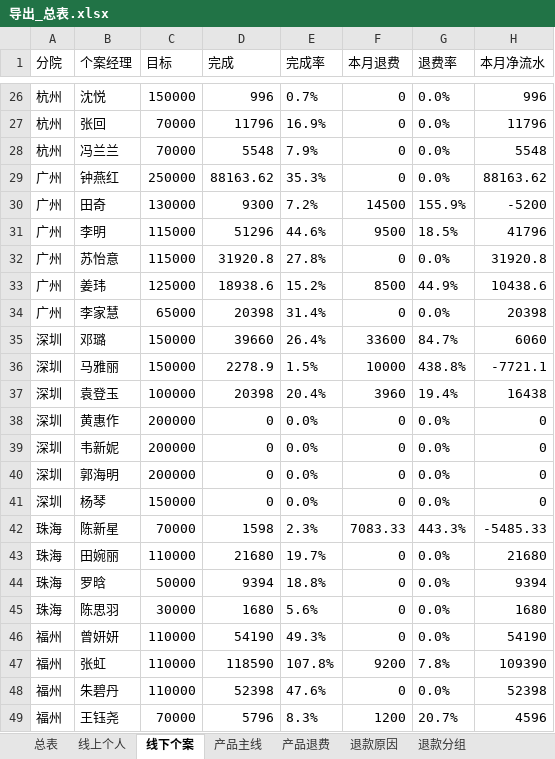
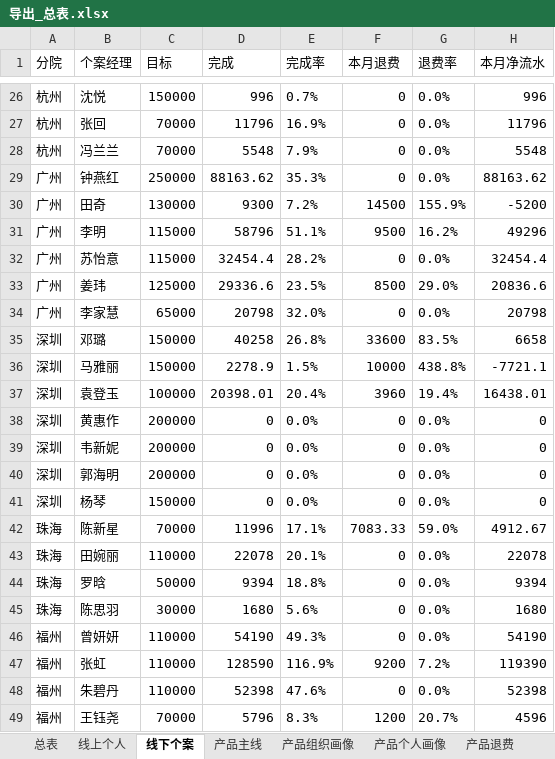
Before and after one commit to fannyqian/my-dashbord-for-guanxin, an Excel workbook: 导出_总表.xlsx, sheet 线下个案, drawn as a sheet; only a part is shown, gaps mark what is left out; values as stored, in another font and other column widths than the file's, no borders; the diff covers the shown part only; the diff names each change by its address in the sheet, - before the commit and + after, or states it on an @@ line.

```diff
--- a/导出_总表.xlsx (sheet 线下个案)
+++ b/导出_总表.xlsx (sheet 线下个案)
+sheet tab: 产品组织画像
+sheet tab: 产品个人画像
-D31 (完成): 51296
+D31 (完成): 58796
-E31 (完成率): 44.6%
+E31 (完成率): 51.1%
-G31 (退费率): 18.5%
+G31 (退费率): 16.2%
-H31 (本月净流水): 41796
+H31 (本月净流水): 49296
-D32 (完成): 31920.8
+D32 (完成): 32454.4
-E32 (完成率): 27.8%
+E32 (完成率): 28.2%
-H32 (本月净流水): 31920.8
+H32 (本月净流水): 32454.4
-D33 (完成): 18938.6
+D33 (完成): 29336.6
-E33 (完成率): 15.2%
+E33 (完成率): 23.5%
-G33 (退费率): 44.9%
+G33 (退费率): 29.0%
-H33 (本月净流水): 10438.6
+H33 (本月净流水): 20836.6
-D34 (完成): 20398
+D34 (完成): 20798
-E34 (完成率): 31.4%
+E34 (完成率): 32.0%
-H34 (本月净流水): 20398
+H34 (本月净流水): 20798
-D35 (完成): 39660
+D35 (完成): 40258
-E35 (完成率): 26.4%
+E35 (完成率): 26.8%
-G35 (退费率): 84.7%
+G35 (退费率): 83.5%
-H35 (本月净流水): 6060
+H35 (本月净流水): 6658
-D37 (完成): 20398
+D37 (完成): 20398.01
-H37 (本月净流水): 16438
+H37 (本月净流水): 16438.01
-D42 (完成): 1598
+D42 (完成): 11996
-E42 (完成率): 2.3%
+E42 (完成率): 17.1%
-G42 (退费率): 443.3%
+G42 (退费率): 59.0%
-H42 (本月净流水): -5485.33
+H42 (本月净流水): 4912.67
-D43 (完成): 21680
+D43 (完成): 22078
-E43 (完成率): 19.7%
+E43 (完成率): 20.1%
-H43 (本月净流水): 21680
+H43 (本月净流水): 22078
-D47 (完成): 118590
+D47 (完成): 128590
-E47 (完成率): 107.8%
+E47 (完成率): 116.9%
-G47 (退费率): 7.8%
+G47 (退费率): 7.2%
-H47 (本月净流水): 109390
+H47 (本月净流水): 119390
```
Also changed, not shown: 61 edited cells elsewhere in this sheet, sheet 产品主线, sheet 产品退费, sheet 总表, sheet 线上个人, sheet 退款分组, sheet 新老客, 3 more sheets, other sheet tabs, 产品分析_导出.xlsx, 导出_总表_10月.xlsx, 6 other files.
